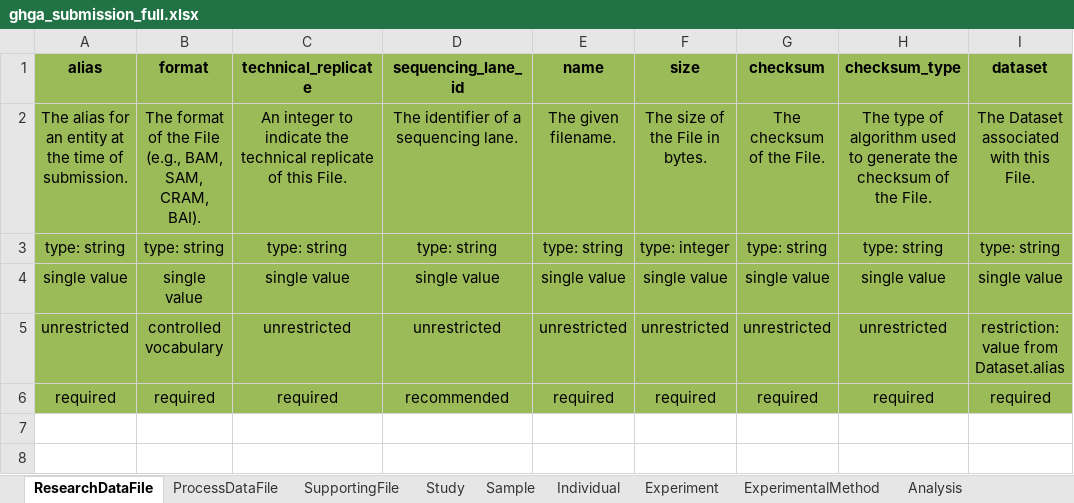
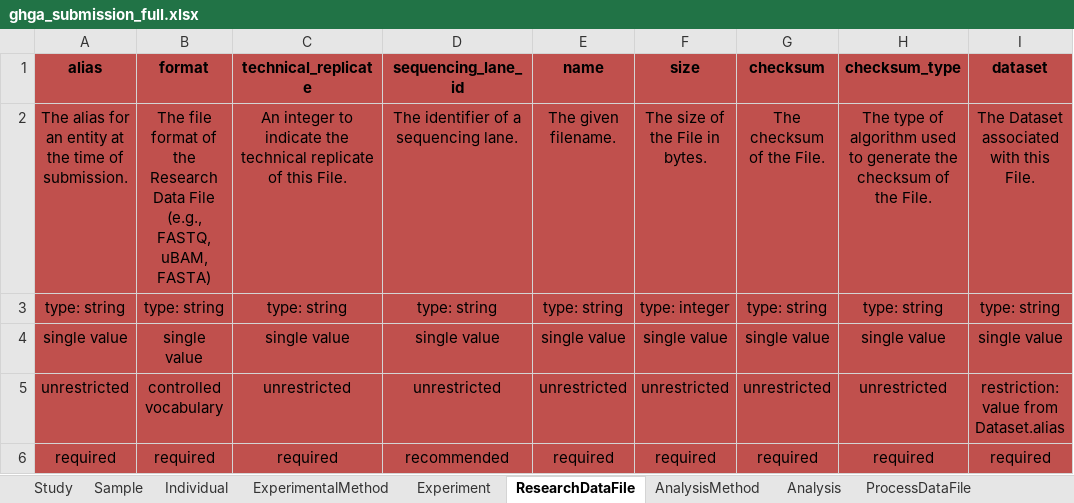
Before and after one commit to ghga-de/ghga-metadata-schema, an Excel workbook: spreadsheets/ghga_submission_full.xlsx, sheet ResearchDataFile, drawn as a sheet; values as stored, in another font and other column widths than the file's, no borders; the diff names each change by its address in the sheet, - before the commit and + after, or states it on an @@ line.

```diff
--- a/spreadsheets/ghga_submission_full.xlsx (sheet ResearchDataFile)
+++ b/spreadsheets/ghga_submission_full.xlsx (sheet ResearchDataFile)
@@ sheet tab order changed: Study | Sample | Individual | ExperimentalMethod | Experiment | ResearchDataFile | AnalysisMethod | Analysis | ProcessDataFile @@
-A1:I6 fill: #9BBB59
+A1:I6 fill: #C0504D
-B2 (format): The format of the File (e.g., BAM, SAM, CRAM, BAI).
+B2 (format): The file format of the Research Data File (e.g., FASTQ, uBAM, FASTA)
```
Also changed, not shown: sheet ExperimentalMethod, sheet Experiment, sheet Analysis, sheet AnalysisMethod, sheet ProcessDataFile, sheet SupportingFile, 2 more sheets, 44 other files.
